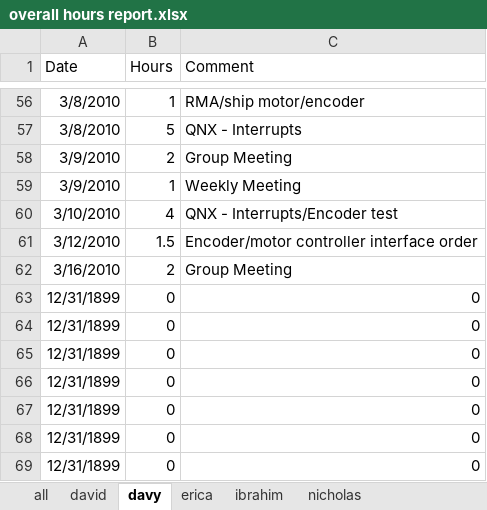
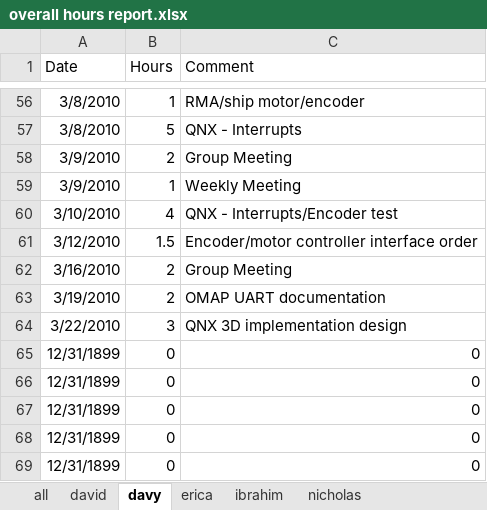
Before and after one commit to minadanesh/apsc496, an Excel workbook: status reports/overall hours report.xlsx, sheet davy, drawn as a sheet; only a part is shown, gaps mark what is left out; values as stored, in another font and other column widths than the file's, no borders; removed rows and columns are numbered as before the commit, all else as after; the diff names each change by its address in the sheet, - before the commit and + after, or states it on an @@ line.

```diff
--- a/status reports/overall hours report.xlsx (sheet davy)
+++ b/status reports/overall hours report.xlsx (sheet davy)
-row 63: 12/31/1899 | 0 | 0
-row 64: 12/31/1899 | 0 | 0
+row 63: 3/19/2010 | 2 | OMAP UART documentation
+row 64: 3/22/2010 | 3 | QNX 3D implementation design
```
Also changed, not shown: sheet all, sheet ibrahim, formulas that keep their value, charts or pictures, status reports/davy.xlsx, 3 other files.
